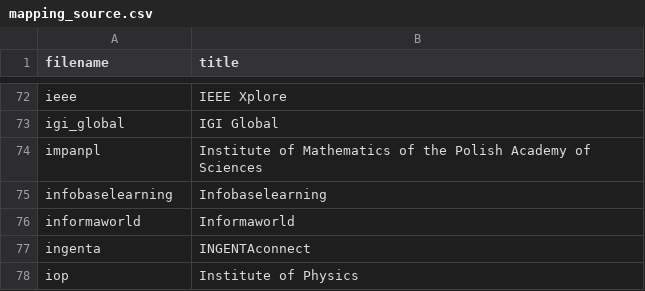
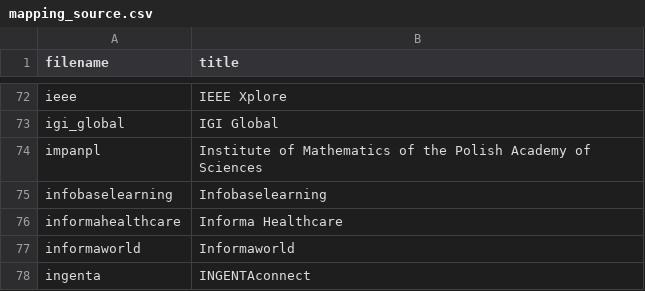
Before and after one commit to lu-library/ezproxy-stanza-sync, a CSV file: data/mapping_source.csv, drawn as a sheet; only a part is shown, gaps mark what is left out; the shorter side is filled out with more unchanged rows.

Commit message:
Add Informa Healthcare to mapping source

```diff
--- a/data/mapping_source.csv
+++ b/data/mapping_source.csv
@@ -75,2 +75,3 @@ impanpl,Institute of Mathematics of the Polish Academy of Sciences
 infobaselearning,Infobaselearning
+informahealthcare,Informa Healthcare
 informaworld,Informaworld
```
